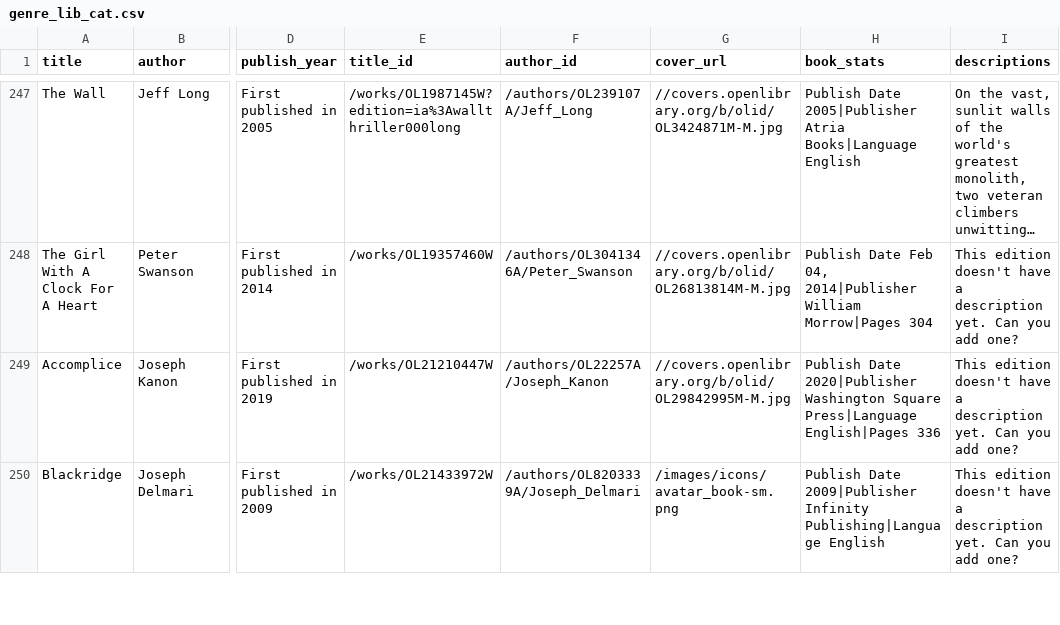
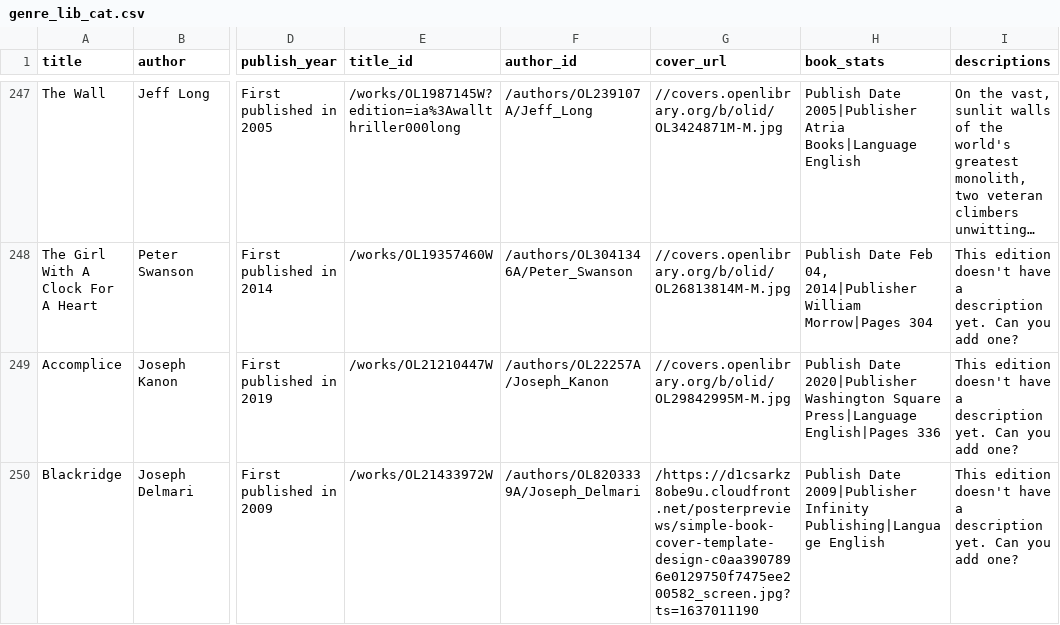
Before and after one commit to layla-g08/Capstone-Catalog, a CSV file: genre_lib_cat.csv, drawn as a sheet; only a part is shown, gaps mark what is left out; long unchanged cells end in …; the diff covers the shown part only; the diff names each change by its address in the sheet, - before the commit and + after, or states it on an @@ line.

```diff
--- a/genre_lib_cat.csv
+++ b/genre_lib_cat.csv
-G250 (cover_url): /images/icons/avatar_book-sm.png
+G250 (cover_url): /https://d1csarkz8obe9u.cloudfront.net/posterpreviews/simple-book-cover-template-design-c0aa3907896e0129750f7475ee200582_screen.jpg?ts=1637011190
```
Also changed, not shown: 26 edited cells elsewhere in this file.
